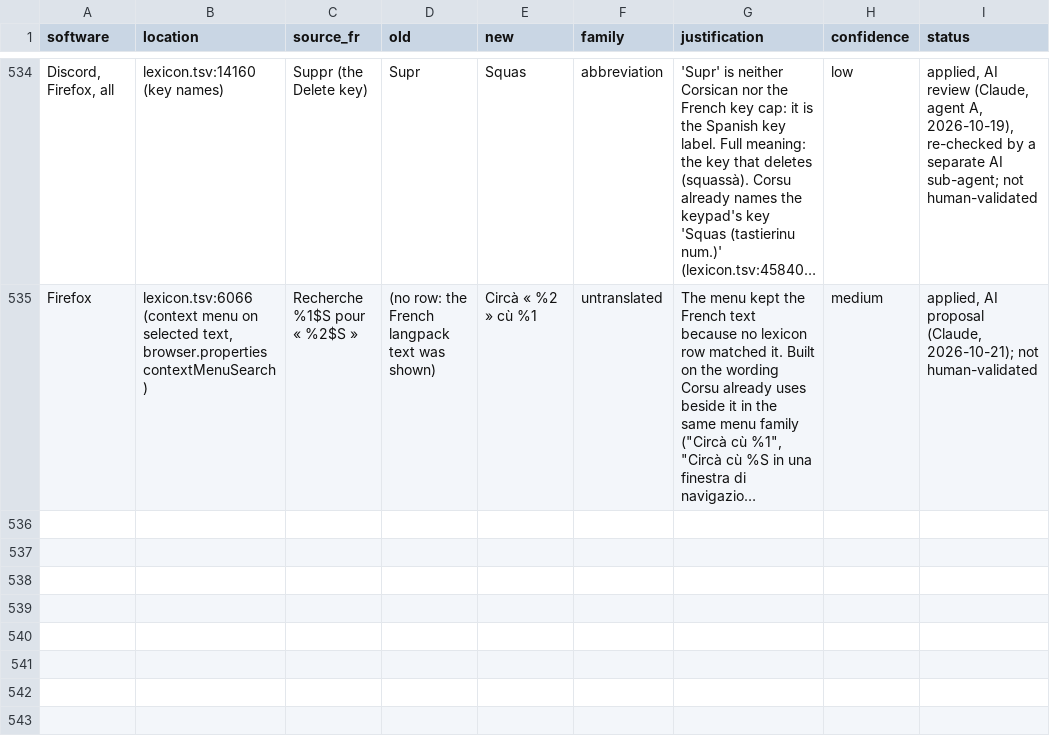
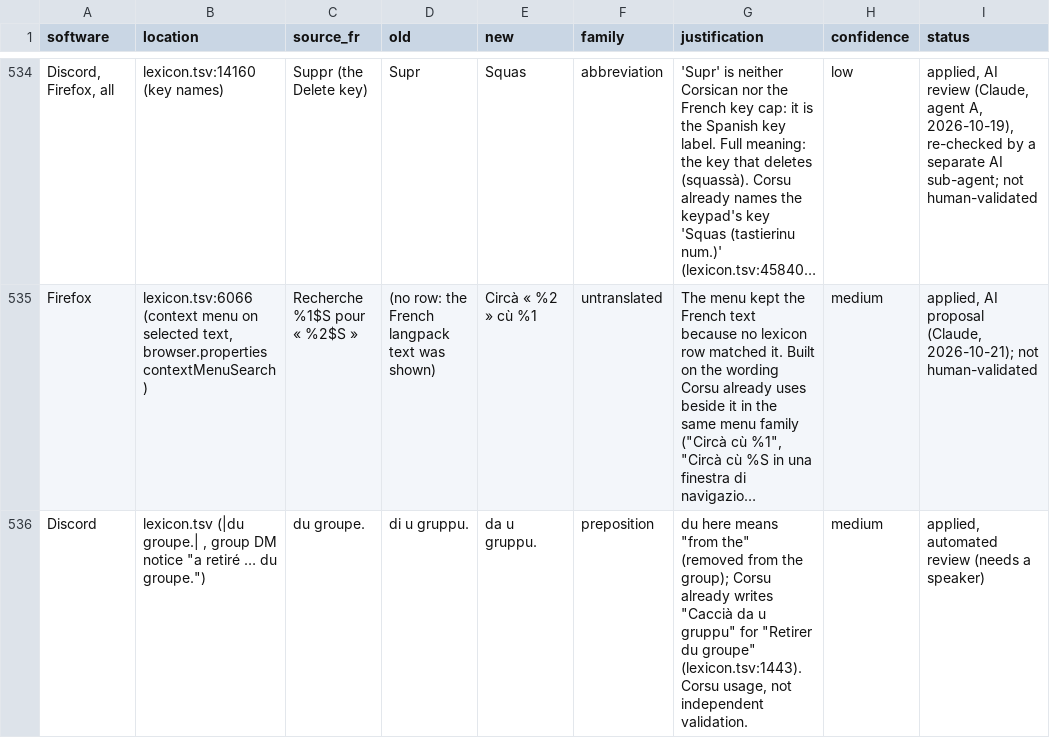
Before and after one commit to Platykalt/corsu, a TSV file: lexicon/corrections.tsv, drawn as a sheet; only a part is shown, gaps mark what is left out; long unchanged cells end in …; the diff names each change by its address in the sheet, - before the commit and + after, or states it on an @@ line.

```diff
--- a/lexicon/corrections.tsv
+++ b/lexicon/corrections.tsv
+row 536: Discord | lexicon.tsv (|du groupe.| , group DM notice "a retiré … du groupe.") | du groupe. | di u gruppu. | da u gruppu. | preposition | du here means "from the" (removed from the group); Corsu already writes "Caccià da u gruppu" for "Retirer du groupe" (lexicon.tsv:1443). Corsu usage, not independent validation. | medium | applied, automated review (needs a speaker)
```
Also changed, not shown: lexicon/review-discord-2026-10.tsv, 6 other files.
